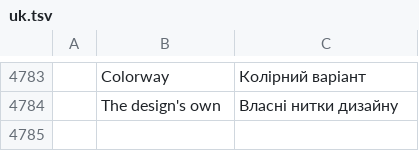
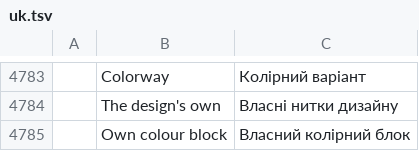
Before and after one commit to SiteSentrix/StitchFoundry, a TSV file: crates/ui-egui/src/i18n/uk.tsv, drawn as a sheet; only a part is shown, gaps mark what is left out; the diff names each change by its address in the sheet, - before the commit and + after, or states it on an @@ line.

```diff
--- a/crates/ui-egui/src/i18n/uk.tsv
+++ b/crates/ui-egui/src/i18n/uk.tsv
+row 4785:  | Own colour block | Власний колірний блок
```
Also changed, not shown: crates/ui-egui/src/i18n/cs.tsv, crates/ui-egui/src/i18n/es.tsv, 17 other files.
